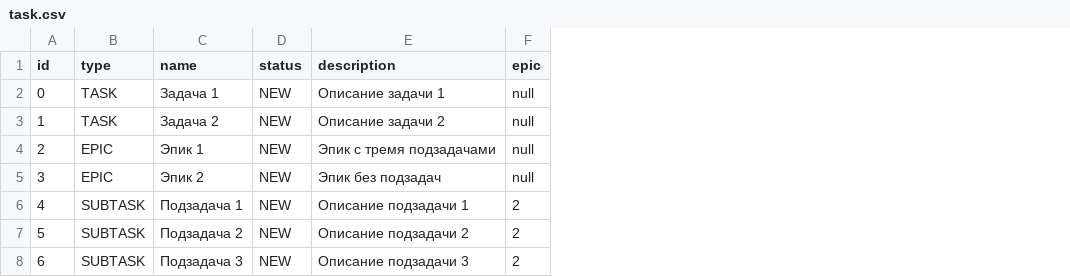
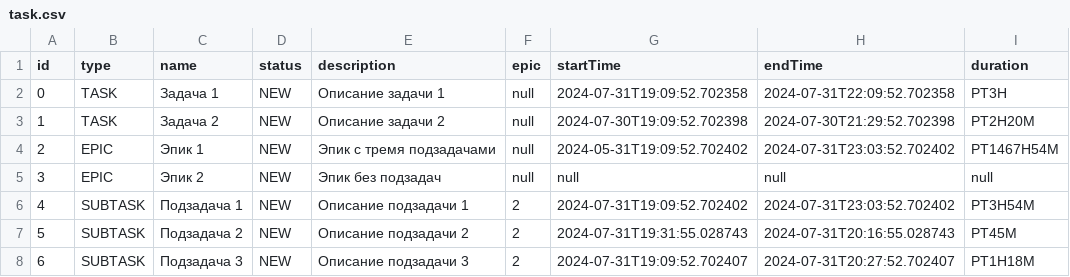
Before and after one commit to AlexeyPBychkov/java-kanban, a CSV file: task.csv, drawn as a sheet; the diff names each change by its address in the sheet, - before the commit and + after, or states it on an @@ line.

```diff
--- a/task.csv
+++ b/task.csv
+column G (startTime), rows 2-8: 2024-07-31T19:09:52.702358 | 2024-07-30T19:09:52.702398 | 2024-05-31T19:09:52.702402 | null | 2024-07-31T19:09:52.702402 | 2024-07-31T19:31:55.028743 | 2024-07-31T19:09:52.702407
+column H (endTime), rows 2-8: 2024-07-31T22:09:52.702358 | 2024-07-30T21:29:52.702398 | 2024-07-31T23:03:52.702402 | null | 2024-07-31T23:03:52.702402 | 2024-07-31T20:16:55.028743 | 2024-07-31T20:27:52.702407
+column I (duration), rows 2-8: PT3H | PT2H20M | PT1467H54M | null | PT3H54M | PT45M | PT1H18M
```
Also changed, not shown: 9 other files.
